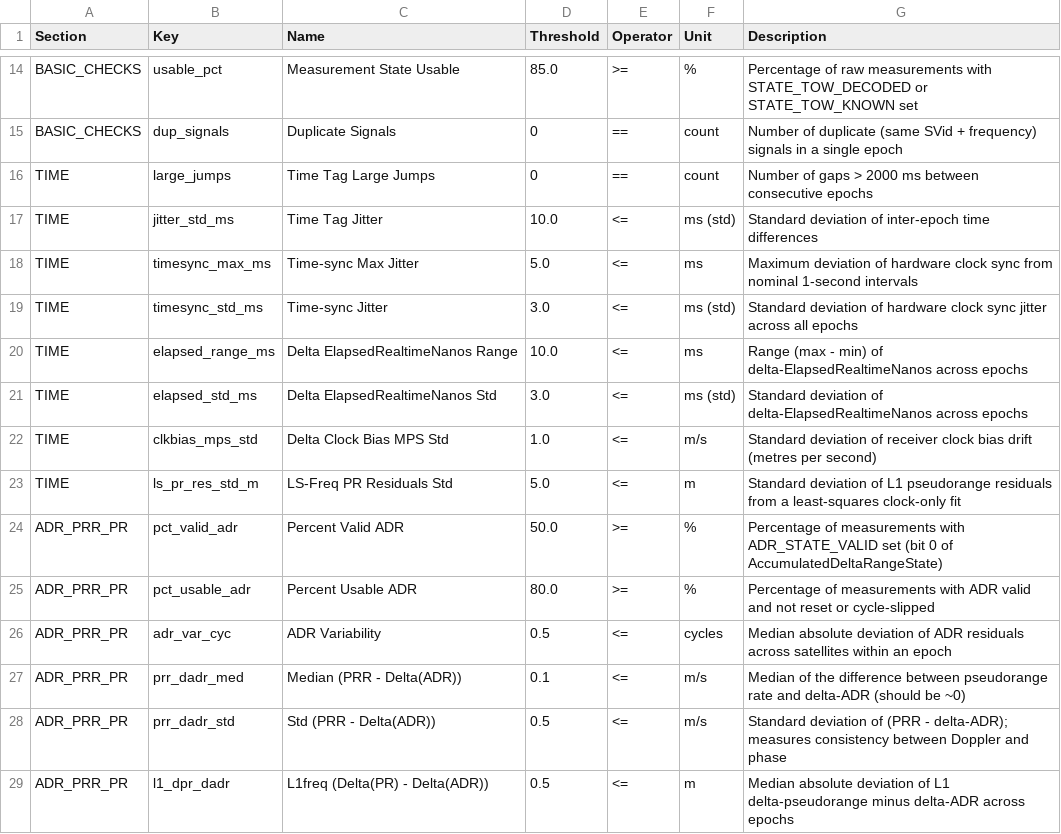
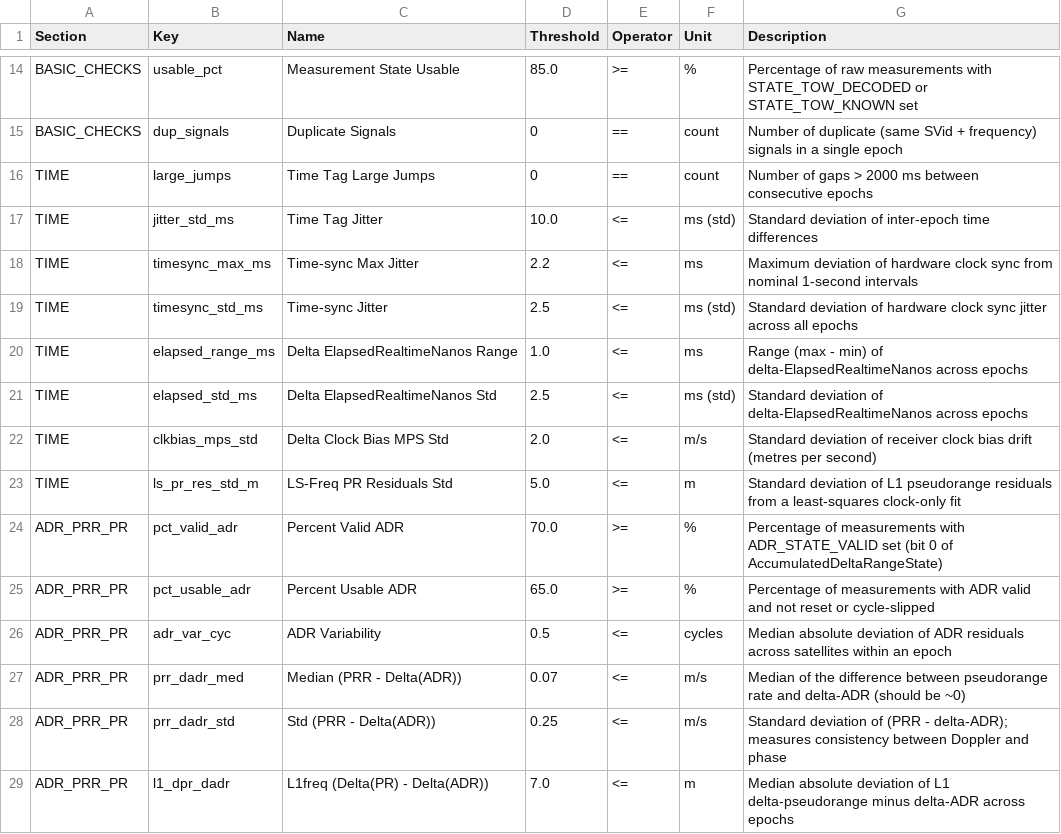
Before and after one commit to arkawick/GoogleGNSSLogger_LogAnalysis, a CSV file: parameters/thresholds.csv, drawn as a sheet; only a part is shown, gaps mark what is left out; the diff covers the shown part only.

```diff
--- a/parameters/thresholds.csv
+++ b/parameters/thresholds.csv
@@ -17,13 +17,13 @@ TIME,large_jumps,Time Tag Large Jumps,0,==,count,Number of gaps > 2000 ms betwee
 TIME,jitter_std_ms,Time Tag Jitter,10.0,<=,ms (std),Standard deviation of inter-epoch time differences
-TIME,timesync_max_ms,Time-sync Max Jitter,5.0,<=,ms,Maximum deviation of hardware clock sync from nominal 1-second intervals
-TIME,timesync_std_ms,Time-sync Jitter,3.0,<=,ms (std),Standard deviation of hardware clock sync jitter across all epochs
-TIME,elapsed_range_ms,Delta ElapsedRealtimeNanos Range,10.0,<=,ms,Range (max - min) of delta-ElapsedRealtimeNanos across epochs
-TIME,elapsed_std_ms,Delta ElapsedRealtimeNanos Std,3.0,<=,ms (std),Standard deviation of delta-ElapsedRealtimeNanos across epochs
-TIME,clkbias_mps_std,Delta Clock Bias MPS Std,1.0,<=,m/s,Standard deviation of receiver clock bias drift (metres per second)
+TIME,timesync_max_ms,Time-sync Max Jitter,2.2,<=,ms,Maximum deviation of hardware clock sync from nominal 1-second intervals
+TIME,timesync_std_ms,Time-sync Jitter,2.5,<=,ms (std),Standard deviation of hardware clock sync jitter across all epochs
+TIME,elapsed_range_ms,Delta ElapsedRealtimeNanos Range,1.0,<=,ms,Range (max - min) of delta-ElapsedRealtimeNanos across epochs
+TIME,elapsed_std_ms,Delta ElapsedRealtimeNanos Std,2.5,<=,ms (std),Standard deviation of delta-ElapsedRealtimeNanos across epochs
+TIME,clkbias_mps_std,Delta Clock Bias MPS Std,2.0,<=,m/s,Standard deviation of receiver clock bias drift (metres per second)
 TIME,ls_pr_res_std_m,LS-Freq PR Residuals Std,5.0,<=,m,Standard deviation of L1 pseudorange residuals from a least-squares clock-only fit
-ADR_PRR_PR,pct_valid_adr,Percent Valid ADR,50.0,>=,%,Percentage of measurements with ADR_STATE_VALID set (bit 0 of AccumulatedDeltaRangeState)
-ADR_PRR_PR,pct_usable_adr,Percent Usable ADR,80.0,>=,%,Percentage of measurements with ADR valid and not reset or cycle-slipped
+ADR_PRR_PR,pct_valid_adr,Percent Valid ADR,70.0,>=,%,Percentage of measurements with ADR_STATE_VALID set (bit 0 of AccumulatedDeltaRangeState)
+ADR_PRR_PR,pct_usable_adr,Percent Usable ADR,65.0,>=,%,Percentage of measurements with ADR valid and not reset or cycle-slipped
 ADR_PRR_PR,adr_var_cyc,ADR Variability,0.5,<=,cycles,Median absolute deviation of ADR residuals across satellites within an epoch
-ADR_PRR_PR,prr_dadr_med,Median (PRR - Delta(ADR)),0.1,<=,m/s,Median of the difference between pseudorange rate and delta-ADR (should be ~0)
-ADR_PRR_PR,prr_dadr_std,Std (PRR - Delta(ADR)),0.5,<=,m/s,Standard deviation of (PRR - delta-ADR); measures consistency between Doppler and phase
-ADR_PRR_PR,l1_dpr_dadr,L1freq (Delta(PR) - Delta(ADR)),0.5,<=,m,Median absolute deviation of L1 delta-pseudorange minus delta-ADR across epochs
+ADR_PRR_PR,prr_dadr_med,Median (PRR - Delta(ADR)),0.07,<=,m/s,Median of the difference between pseudorange rate and delta-ADR (should be ~0)
+ADR_PRR_PR,prr_dadr_std,Std (PRR - Delta(ADR)),0.25,<=,m/s,Standard deviation of (PRR - delta-ADR); measures consistency between Doppler and phase
+ADR_PRR_PR,l1_dpr_dadr,L1freq (Delta(PR) - Delta(ADR)),7.0,<=,m,Median absolute deviation of L1 delta-pseudorange minus delta-ADR across epochs
```
Also changed, not shown: 20 edited cells elsewhere in this file, 28 other files.
